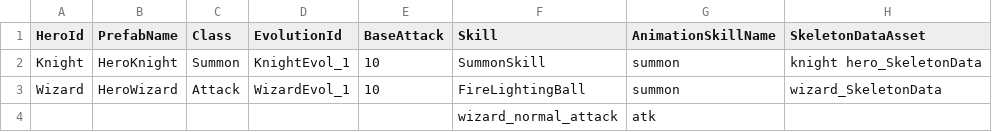
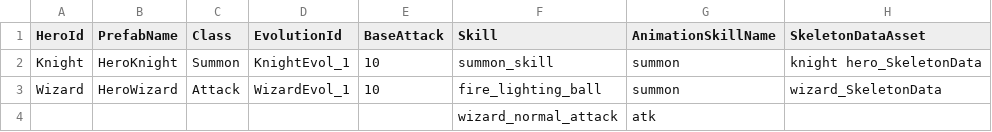
Before and after one commit to CapstoneProjectCastleDefense/GrowCastle, a CSV file: Assets/Resources/BlueprintData/Hero.csv, drawn as a sheet.

```diff
--- a/Assets/Resources/BlueprintData/Hero.csv
+++ b/Assets/Resources/BlueprintData/Hero.csv
@@ -1,4 +1,4 @@
 HeroId,PrefabName,Class,EvolutionId,BaseAttack,Skill,AnimationSkillName,SkeletonDataAsset
-Knight,HeroKnight,Summon,KnightEvol_1,10,SummonSkill,summon,knight hero_SkeletonData
-Wizard,HeroWizard,Attack,WizardEvol_1,10,FireLightingBall,summon,wizard_SkeletonData
+Knight,HeroKnight,Summon,KnightEvol_1,10,summon_skill,summon,knight hero_SkeletonData
+Wizard,HeroWizard,Attack,WizardEvol_1,10,fire_lighting_ball,summon,wizard_SkeletonData
 ,,,,,wizard_normal_attack,atk,
```
Also changed, not shown: Assets/Resources/BlueprintData/Skill.csv, 12 other files.
